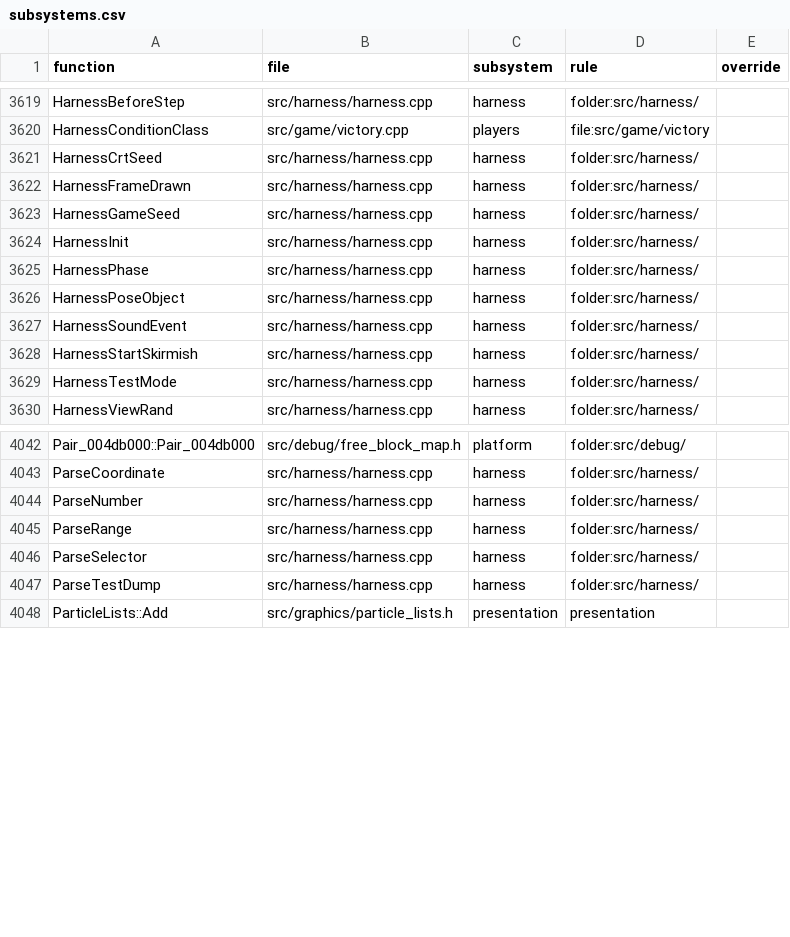
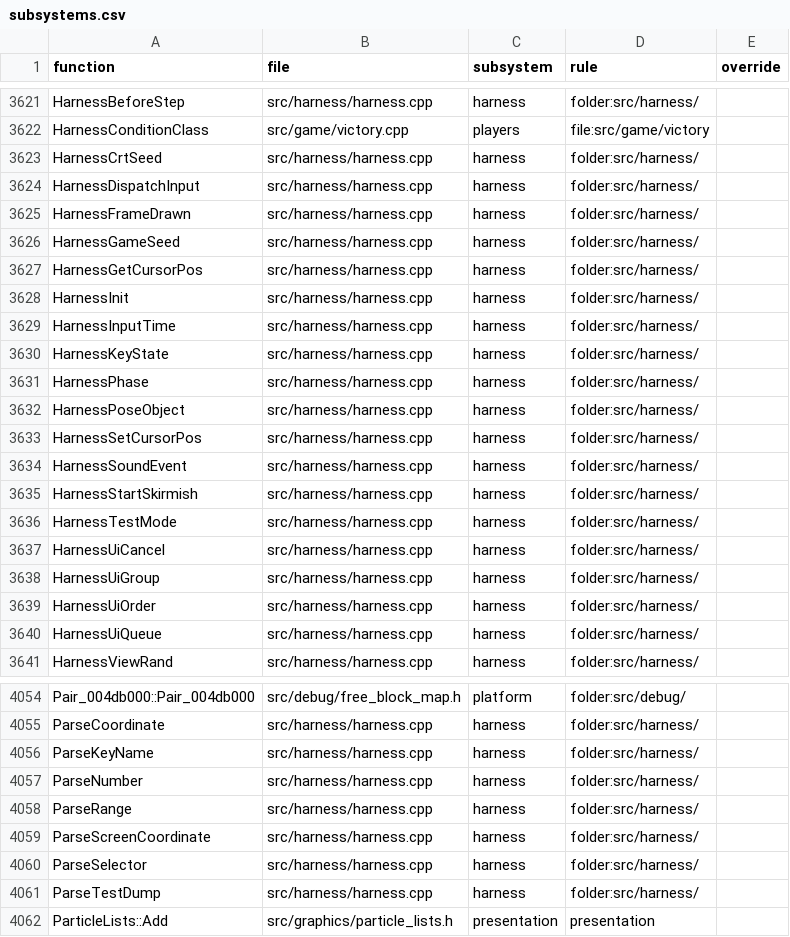
Before and after one commit to ozgb/byte-tactics-moddable, a CSV file: data/subsystems.csv, drawn as a sheet; only a part is shown, gaps mark what is left out; the diff covers the shown part only; the diff names each change by its address in the sheet, - before the commit and + after, or states it on an @@ line.

```diff
--- a/data/subsystems.csv
+++ b/data/subsystems.csv
+row 3624: HarnessDispatchInput | src/harness/harness.cpp | harness | folder:src/harness/
+row 3627: HarnessGetCursorPos | src/harness/harness.cpp | harness | folder:src/harness/
+row 3629: HarnessInputTime | src/harness/harness.cpp | harness | folder:src/harness/
+row 3630: HarnessKeyState | src/harness/harness.cpp | harness | folder:src/harness/
+row 3633: HarnessSetCursorPos | src/harness/harness.cpp | harness | folder:src/harness/
+row 3637: HarnessUiCancel | src/harness/harness.cpp | harness | folder:src/harness/
+row 3638: HarnessUiGroup | src/harness/harness.cpp | harness | folder:src/harness/
+row 3639: HarnessUiOrder | src/harness/harness.cpp | harness | folder:src/harness/
+row 3640: HarnessUiQueue | src/harness/harness.cpp | harness | folder:src/harness/
+row 4056: ParseKeyName | src/harness/harness.cpp | harness | folder:src/harness/
+row 4059: ParseScreenCoordinate | src/harness/harness.cpp | harness | folder:src/harness/
```
Also changed, not shown: 15 added rows elsewhere in this file, data/coupling.csv, data/hazards.csv, 2 other files.
